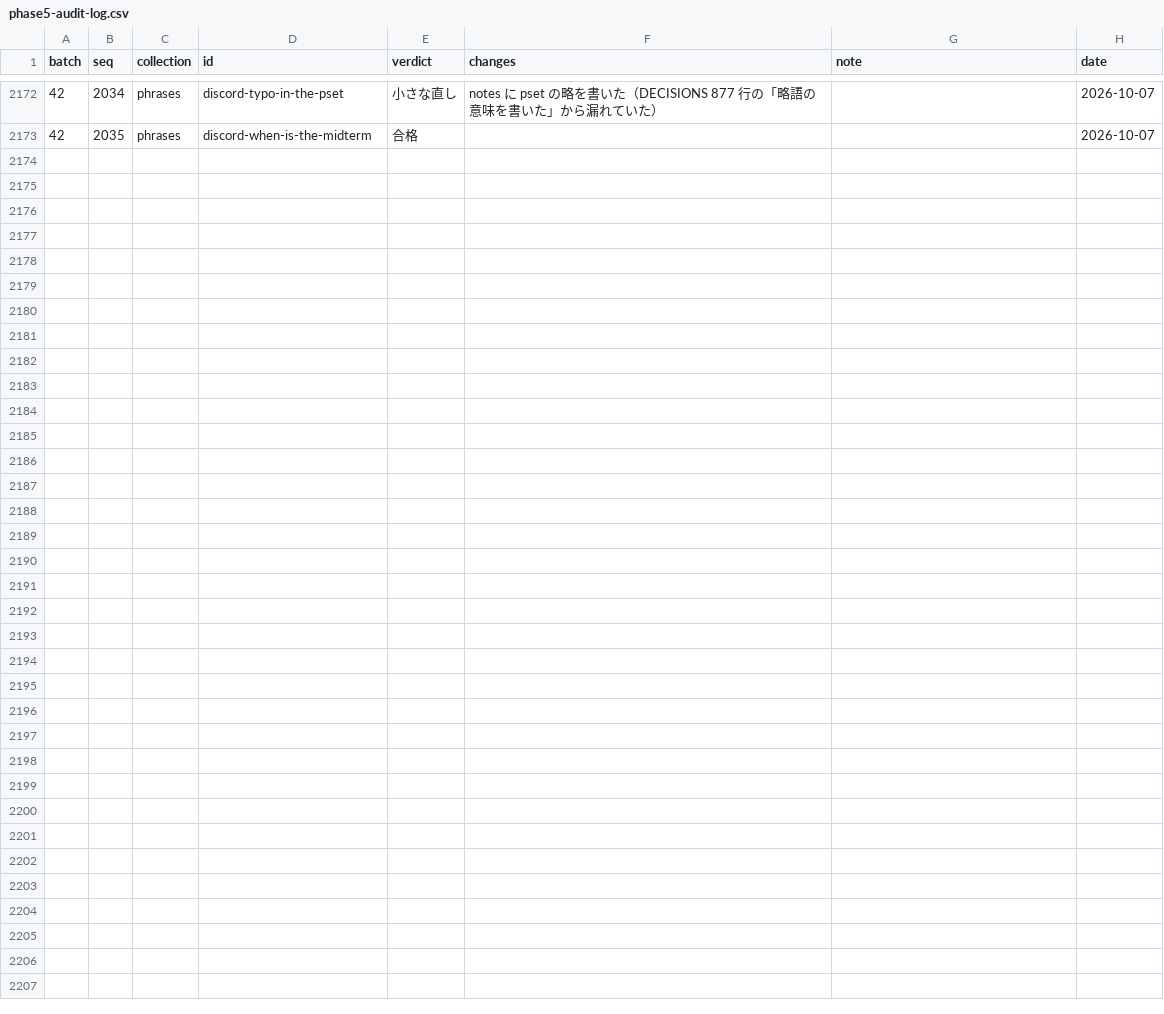
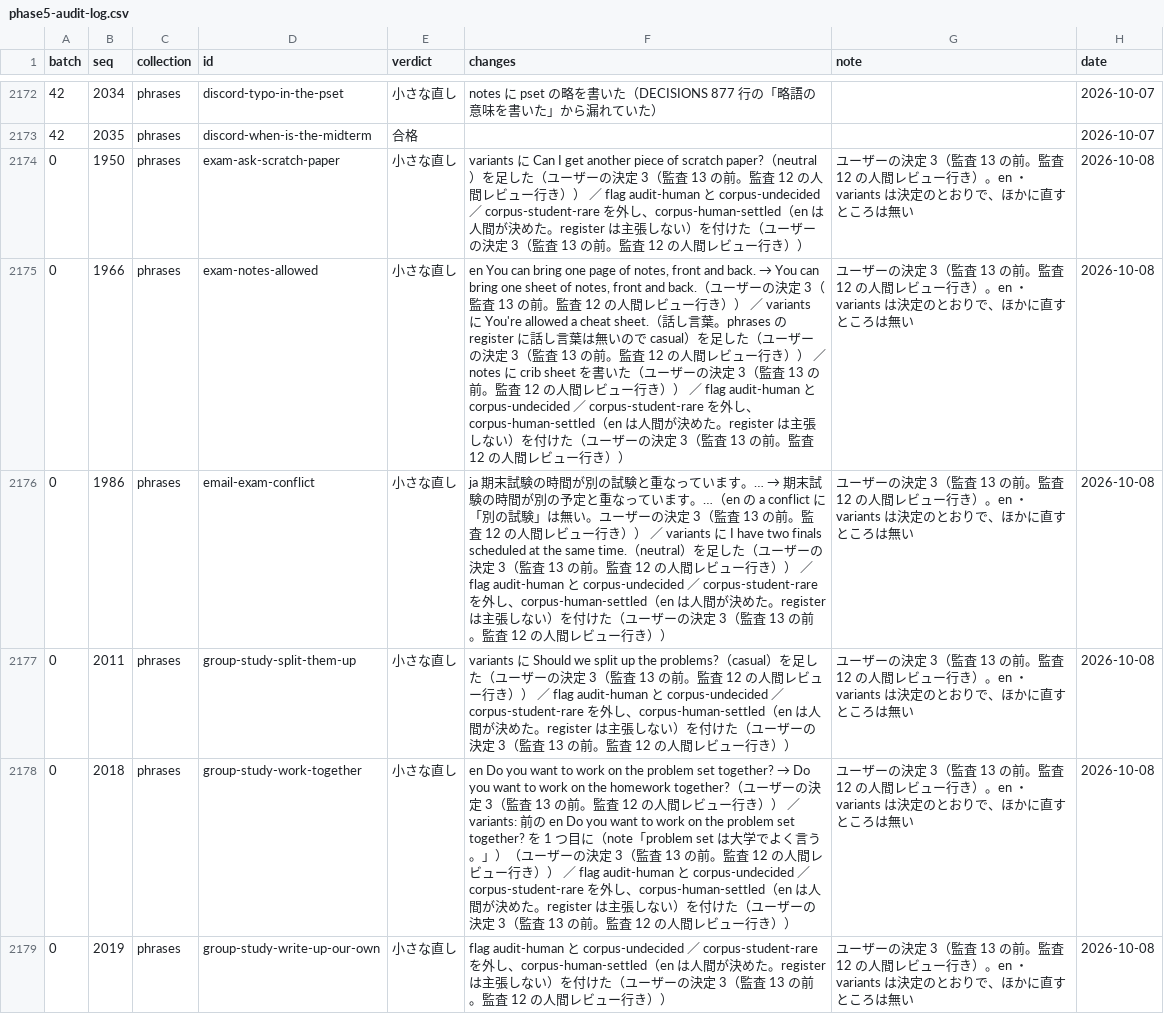
Before and after one commit to matheigo/matheigo.github.io, a CSV file: audits/phase5-audit-log.csv, drawn as a sheet; only a part is shown, gaps mark what is left out; the diff names each change by its address in the sheet, - before the commit and + after, or states it on an @@ line.

```diff
--- a/audits/phase5-audit-log.csv
+++ b/audits/phase5-audit-log.csv
+row 2174: 0 | 1950 | phrases | exam-ask-scratch-paper | 小さな直し | variants に Can I get another piece of scratch paper?（neutral）を足した（ユーザーの決定 3（監査 13 の前。監査 12 の人間レビュー行き）） ／ flag audit-human と corpus-undecided ／ corpus-student-rare を外し、corpus-human-settled（en は人間が決めた。register は主張しない）を付けた（ユーザーの決定 3（監査 13 の前。監査 12 の人間レビュー行き）） | ユーザーの決定 3（監査 13 の前。監査 12 の人間レビュー行き）。en ・variants は決定のとおりで、ほかに直すところは無い | 2026-10-08
+row 2175: 0 | 1966 | phrases | exam-notes-allowed | 小さな直し | en You can bring one page of notes, front and back. → You can bring one sheet of notes, front and back.（ユーザーの決定 3（監査 13 の前。監査 12 の人間レビュー行き）） ／ variants に You're allowed a cheat sheet.（話し言葉。phrases の register に話し言葉は無いので casual）を足した（ユーザーの決定 3（監査 13 の前。監査 12 の人間レビュー行き）） ／ notes に crib sheet を書いた（ユーザーの決定 3（監査 13 の前。監査 12 の人間レビュー行き）） ／ flag audit-human と corpus-undecided ／ corpus-student-rare を外し、corpus-human-settled（en は人間が決めた。register は主張しない）を付けた（ユーザーの決定 3（監査 13 の前。監査 12 の人間レビュー行き）） | ユーザーの決定 3（監査 13 の前。監査 12 の人間レビュー行き）。en ・variants は決定のとおりで、ほかに直すところは無い | 2026-10-08
+row 2176: 0 | 1986 | phrases | email-exam-conflict | 小さな直し | ja 期末試験の時間が別の試験と重なっています。… → 期末試験の時間が別の予定と重なっています。…（en の a conflict に「別の試験」は無い。ユーザーの決定 3（監査 13 の前。監査 12 の人間レビュー行き）） ／ variants に I have two finals scheduled at the same time.（neutral）を足した（ユーザーの決定 3（監査 13 の前。監査 12 の人間レビュー行き）） ／ flag audit-human と corpus-undecided ／ corpus-student-rare を外し、corpus-human-settled（en は人間が決めた。register は主張しない）を付けた（ユーザーの決定 3（監査 13 の前。監査 12 の人間レビュー行き）） | ユーザーの決定 3（監査 13 の前。監査 12 の人間レビュー行き）。en ・variants は決定のとおりで、ほかに直すところは無い | 2026-10-08
+row 2177: 0 | 2011 | phrases | group-study-split-them-up | 小さな直し | variants に Should we split up the problems?（casual）を足した（ユーザーの決定 3（監査 13 の前。監査 12 の人間レビュー行き）） ／ flag audit-human と corpus-undecided ／ corpus-student-rare を外し、corpus-human-settled（en は人間が決めた。register は主張しない）を付けた（ユーザーの決定 3（監査 13 の前。監査 12 の人間レビュー行き）） | ユーザーの決定 3（監査 13 の前。監査 12 の人間レビュー行き）。en ・variants は決定のとおりで、ほかに直すところは無い | 2026-10-08
+row 2178: 0 | 2018 | phrases | group-study-work-together | 小さな直し | en Do you want to work on the problem set together? → Do you want to work on the homework together?（ユーザーの決定 3（監査 13 の前。監査 12 の人間レビュー行き）） ／ variants: 前の en Do you want to work on the problem set together? を 1 つ目に（note「problem set は大学でよく言う。」）（ユーザーの決定 3（監査 13 の前。監査 12 の人間レビュー行き）） ／ flag audit-human と corpus-undecided ／ corpus-student-rare を外し、corpus-human-settled（en は人間が決めた。register は主張しない）を付けた（ユーザーの決定 3（監査 13 の前。監査 12 の人間レビュー行き）） | ユーザーの決定 3（監査 13 の前。監査 12 の人間レビュー行き）。en ・variants は決定のとおりで、ほかに直すところは無い | 2026-10-08
+row 2179: 0 | 2019 | phrases | group-study-write-up-our-own | 小さな直し | flag audit-human と corpus-undecided ／ corpus-student-rare を外し、corpus-human-settled（en は人間が決めた。register は主張しない）を付けた（ユーザーの決定 3（監査 13 の前。監査 12 の人間レビュー行き）） | ユーザーの決定 3（監査 13 の前。監査 12 の人間レビュー行き）。en ・variants は決定のとおりで、ほかに直すところは無い | 2026-10-08
```
Also changed, not shown: 6 other files.
